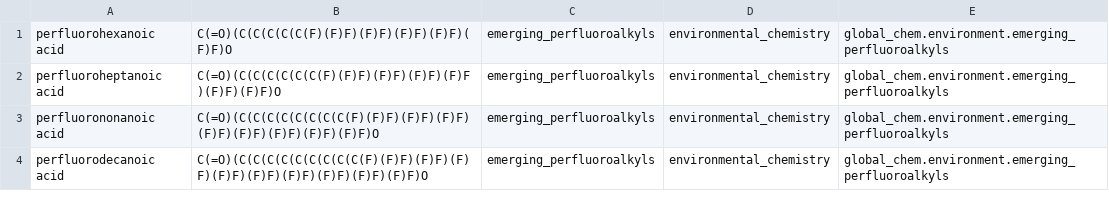
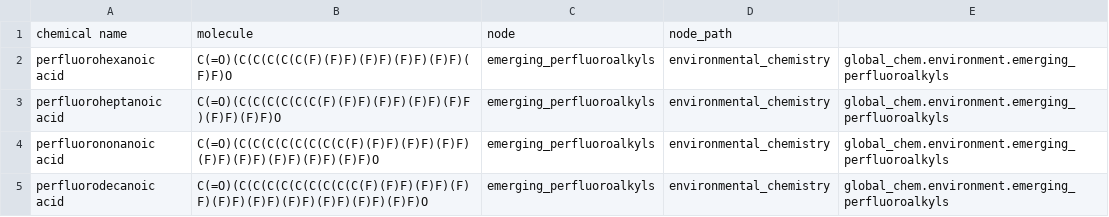
Before and after one commit to Global-Chem/global-chem, a TSV file: global_chem/global_chem_outputs/global_chem.tsv, drawn as a sheet; only a part is shown; the diff names each change by its address in the sheet, - before the commit and + after, or states it on an @@ line.

Commit message:
Update global_chem.tsv

```diff
--- a/global_chem/global_chem_outputs/global_chem.tsv
+++ b/global_chem/global_chem_outputs/global_chem.tsv
+row 1: chemical name | molecule | node | node_path
```
